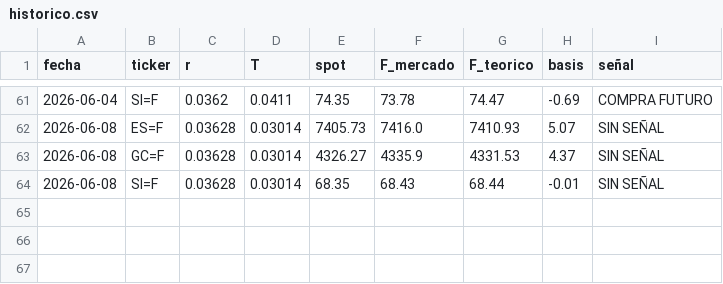
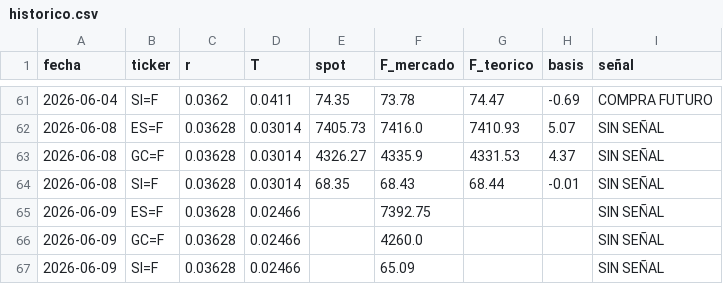
Before and after one commit to jorgeandresnava00-web/Derivatives-Pricing, a CSV file: data/historico.csv, drawn as a sheet; only a part is shown, gaps mark what is left out.

```diff
--- a/data/historico.csv
+++ b/data/historico.csv
@@ -64 +64,4 @@ fecha,ticker,r,T,spot,F_mercado,F_teorico,basis,señal
 2026-06-08,SI=F,0.03628,0.03014,68.35,68.43,68.44,-0.01,SIN SEÑAL
+2026-06-09,ES=F,0.03628,0.02466,,7392.75,,,SIN SEÑAL
+2026-06-09,GC=F,0.03628,0.02466,,4260.0,,,SIN SEÑAL
+2026-06-09,SI=F,0.03628,0.02466,,65.09,,,SIN SEÑAL
```
